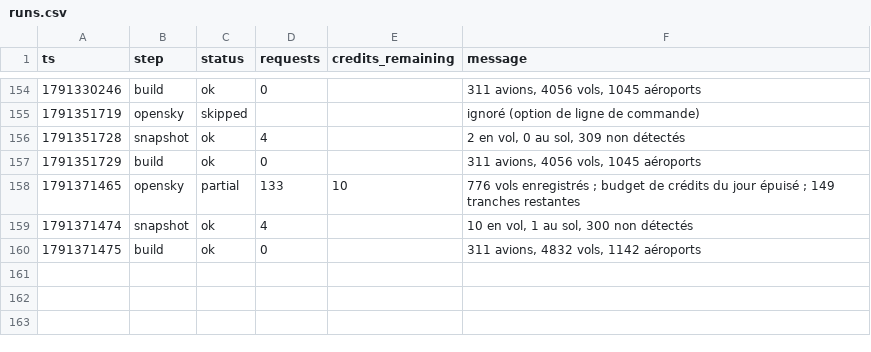
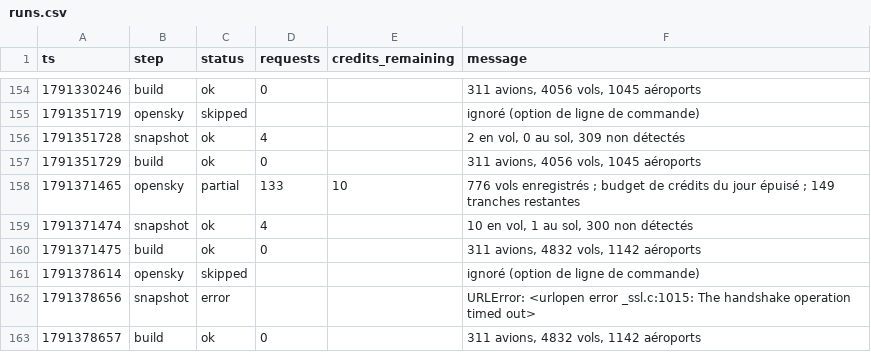
Before and after one commit to phelelep/Jet_Scrapper, a CSV file: data/runs.csv, drawn as a sheet; only a part is shown, gaps mark what is left out; the diff names each change by its address in the sheet, - before the commit and + after, or states it on an @@ line.

```diff
--- a/data/runs.csv
+++ b/data/runs.csv
+row 161: 1791378614 | opensky | skipped |  |  | ignoré (option de ligne de commande)
+row 162: 1791378656 | snapshot | error |  |  | URLError: <urlopen error _ssl.c:1015: The handshake operation timed out>
+row 163: 1791378657 | build | ok | 0 |  | 311 avions, 4832 vols, 1142 aéroports
```
